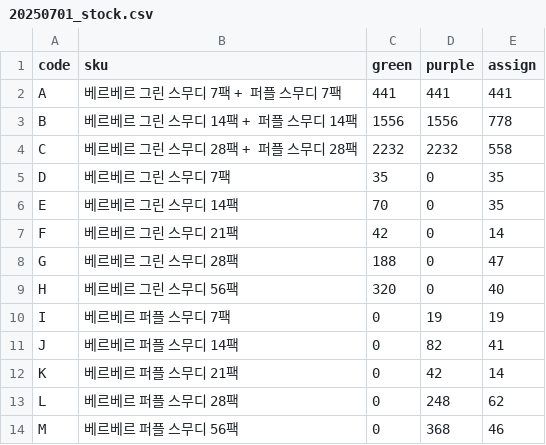
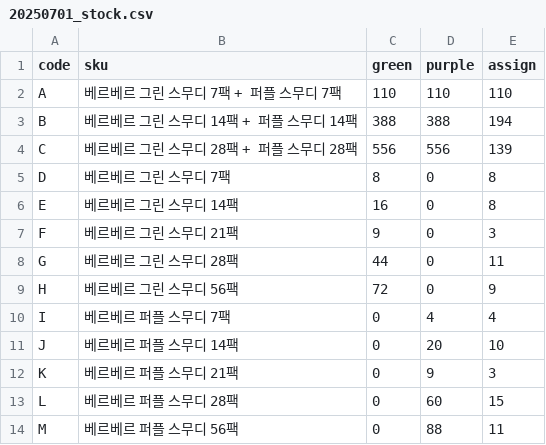
Before and after one commit to wandonam/Assort_Manager, a CSV file: result/20250701_stock.csv, drawn as a sheet.

```diff
--- a/result/20250701_stock.csv
+++ b/result/20250701_stock.csv
@@ -1,14 +1,14 @@
 code,sku,green,purple,assign
-A,베르베르 그린 스무디 7팩 + 퍼플 스무디 7팩,441,441,441
-B,베르베르 그린 스무디 14팩 + 퍼플 스무디 14팩,1556,1556,778
-C,베르베르 그린 스무디 28팩 + 퍼플 스무디 28팩,2232,2232,558
-D,베르베르 그린 스무디 7팩,35,0,35
-E,베르베르 그린 스무디 14팩,70,0,35
-F,베르베르 그린 스무디 21팩,42,0,14
-G,베르베르 그린 스무디 28팩,188,0,47
-H,베르베르 그린 스무디 56팩,320,0,40
-I,베르베르 퍼플 스무디 7팩,0,19,19
-J,베르베르 퍼플 스무디 14팩,0,82,41
-K,베르베르 퍼플 스무디 21팩,0,42,14
-L,베르베르 퍼플 스무디 28팩,0,248,62
-M,베르베르 퍼플 스무디 56팩,0,368,46
+A,베르베르 그린 스무디 7팩 + 퍼플 스무디 7팩,110,110,110
+B,베르베르 그린 스무디 14팩 + 퍼플 스무디 14팩,388,388,194
+C,베르베르 그린 스무디 28팩 + 퍼플 스무디 28팩,556,556,139
+D,베르베르 그린 스무디 7팩,8,0,8
+E,베르베르 그린 스무디 14팩,16,0,8
+F,베르베르 그린 스무디 21팩,9,0,3
+G,베르베르 그린 스무디 28팩,44,0,11
+H,베르베르 그린 스무디 56팩,72,0,9
+I,베르베르 퍼플 스무디 7팩,0,4,4
+J,베르베르 퍼플 스무디 14팩,0,20,10
+K,베르베르 퍼플 스무디 21팩,0,9,3
+L,베르베르 퍼플 스무디 28팩,0,60,15
+M,베르베르 퍼플 스무디 56팩,0,88,11
```
Also changed, not shown: 2 other files.
